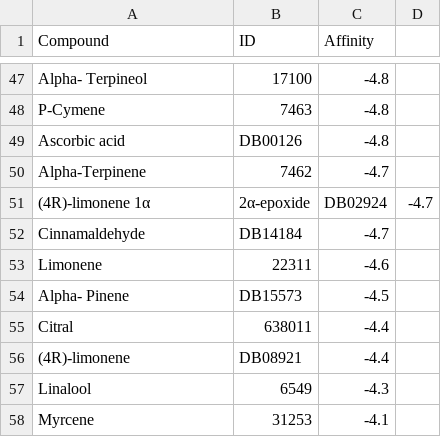
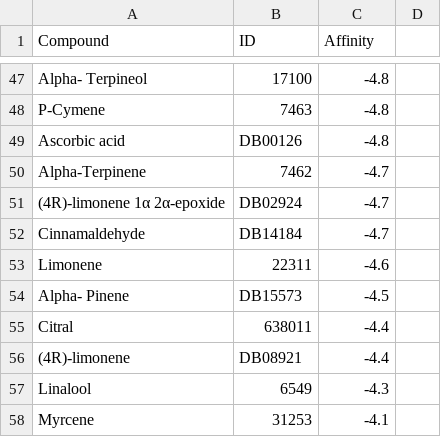
Before and after one commit to PradoVarathan/CoDREA, a CSV file: Final_Result.csv, drawn as a sheet; only a part is shown, gaps mark what is left out; removed rows and columns are numbered as before the commit, all else as after; the diff names each change by its address in the sheet, - before the commit and + after, or states it on an @@ line.

Commit message:
Redoing Final Result

```diff
--- a/Final_Result.csv
+++ b/Final_Result.csv
-row 51: (4R)-limonene 1α | 2α-epoxide | DB02924 | -4.7
+row 51: (4R)-limonene 1α 2α-epoxide | DB02924 | -4.7
```
